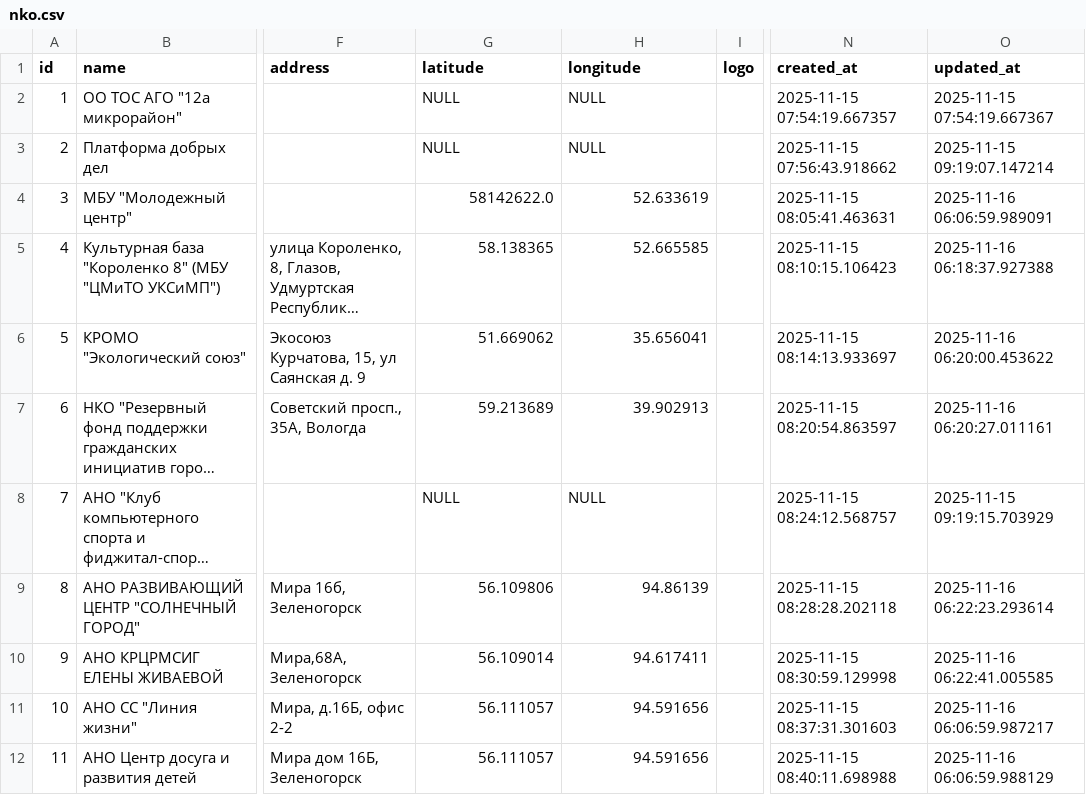
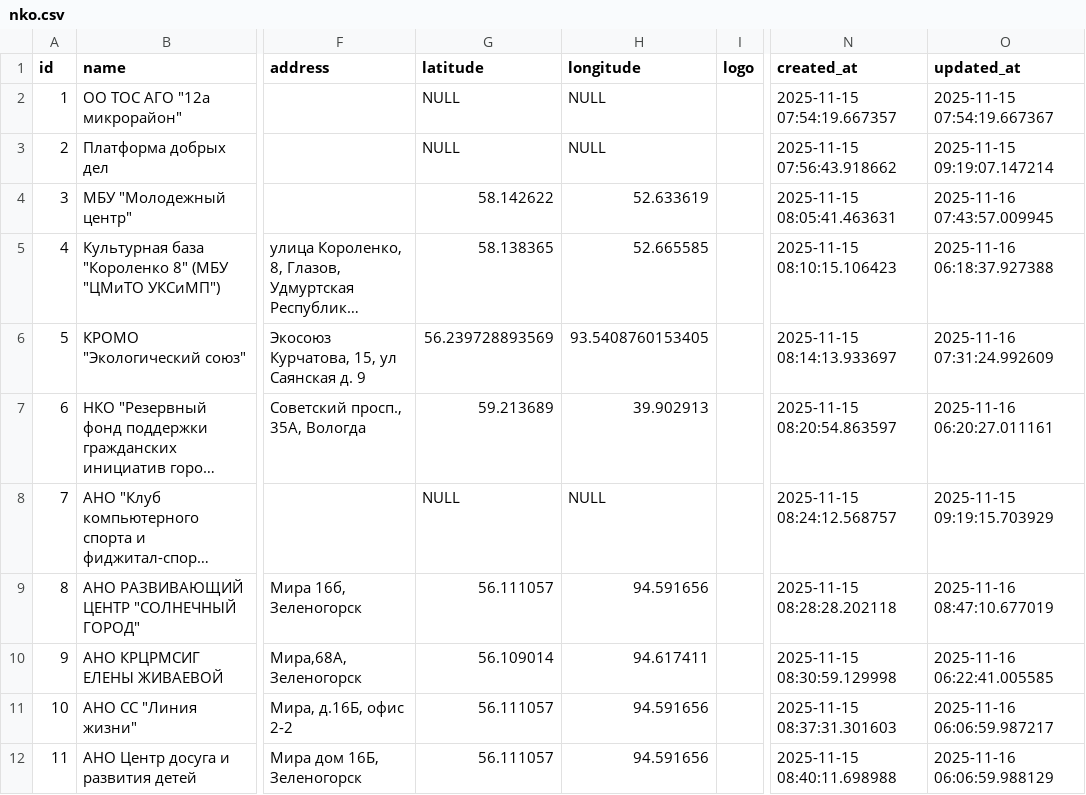
Before and after one commit to zzzatoox/good_deed_map, a CSV file: initial_data/nko.csv, drawn as a sheet; only a part is shown, gaps mark what is left out; long unchanged cells end in …; the diff names each change by its address in the sheet, - before the commit and + after, or states it on an @@ line.

Commit message:
feat: correct latitude and longitude values in nko.csv

```diff
--- a/initial_data/nko.csv
+++ b/initial_data/nko.csv
-G4 (latitude): 58142622.0
+G4 (latitude): 58.142622
-O4 (updated_at): 2025-11-16 06:06:59.989091
+O4 (updated_at): 2025-11-16 07:43:57.009945
-G6 (latitude): 51.669062
+G6 (latitude): 56.239728893569
-H6 (longitude): 35.656041
+H6 (longitude): 93.5408760153405
-O6 (updated_at): 2025-11-16 06:20:00.453622
+O6 (updated_at): 2025-11-16 07:31:24.992609
-G9 (latitude): 56.109806
+G9 (latitude): 56.111057
-H9 (longitude): 94.86139
+H9 (longitude): 94.591656
-O9 (updated_at): 2025-11-16 06:22:23.293614
+O9 (updated_at): 2025-11-16 08:47:10.677019
```
